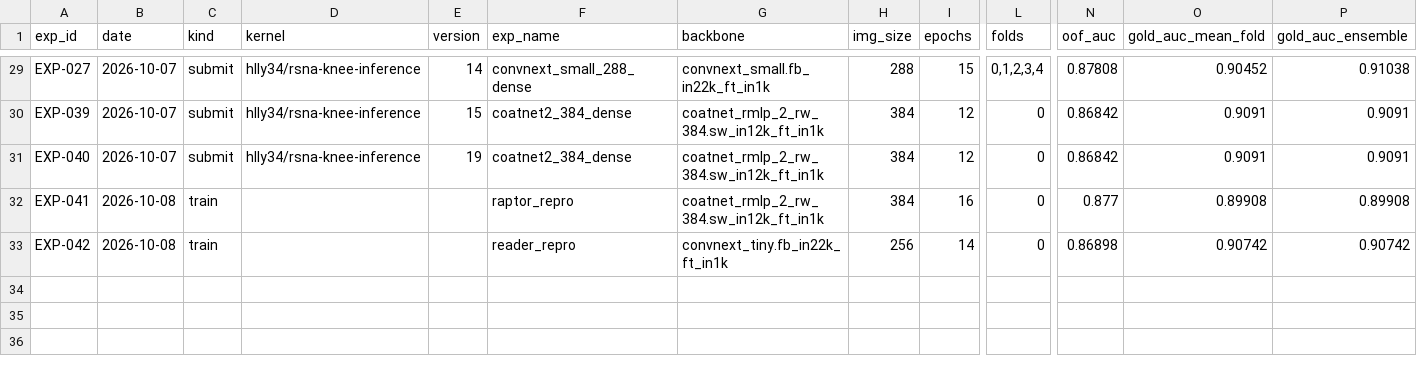
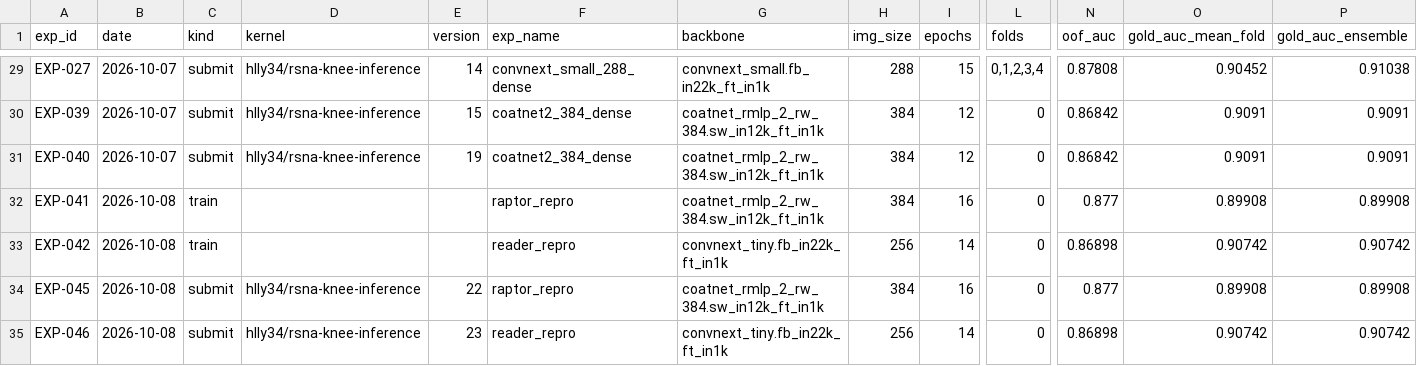
Before and after one commit to hllj/rsna-knee-abnormality-detection, a CSV file: experiments/registry.csv, drawn as a sheet; only a part is shown, gaps mark what is left out; rows hold the shown columns only; the diff names each change by its address in the sheet, - before the commit and + after, or states it on an @@ line.

```diff
--- a/experiments/registry.csv
+++ b/experiments/registry.csv
+row 34: EXP-045 | 2026-10-08 | submit | hlly34/rsna-knee-inference | 22 | raptor_repro | coatnet_rmlp_2_rw_384.sw_in12k_ft_in1k | 384 | 16 | 0 | 0.877 | 0.89908 | 0.89908
+row 35: EXP-046 | 2026-10-08 | submit | hlly34/rsna-knee-inference | 23 | reader_repro | convnext_tiny.fb_in22k_ft_in1k | 256 | 14 | 0 | 0.86898 | 0.90742 | 0.90742
```
Also changed, not shown: 2 other files.
